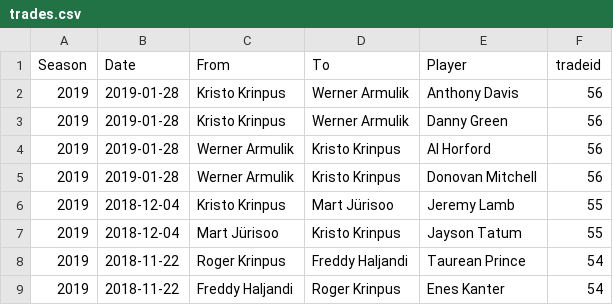
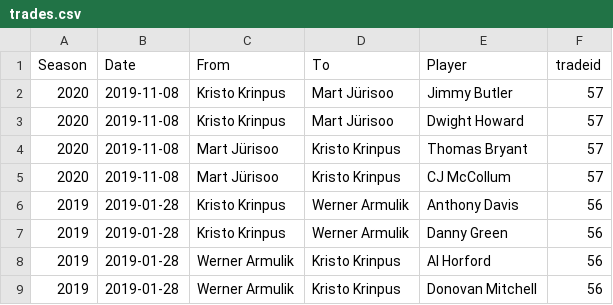
Before and after one commit to martj42/nba_fantasy, a CSV file: trades.csv, drawn as a sheet; only a part is shown; the shorter side is filled out with more unchanged rows; the diff names each change by its address in the sheet, - before the commit and + after, or states it on an @@ line.

```diff
--- a/trades.csv
+++ b/trades.csv
+row 2: 2020 | 2019-11-08 | Kristo Krinpus | Mart Jürisoo | Jimmy Butler | 57
+row 3: 2020 | 2019-11-08 | Kristo Krinpus | Mart Jürisoo | Dwight Howard | 57
+row 4: 2020 | 2019-11-08 | Mart Jürisoo | Kristo Krinpus | Thomas Bryant | 57
+row 5: 2020 | 2019-11-08 | Mart Jürisoo | Kristo Krinpus | CJ McCollum | 57
```
Also changed, not shown: 1 other file.
